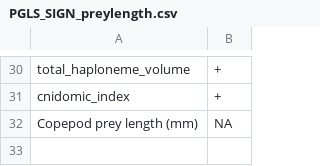
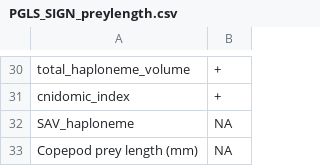
Before and after one commit to dunnlab/tentilla_morph, a CSV file: PGLS_SIGN_preylength.csv, drawn as a sheet; only a part is shown, gaps mark what is left out; the diff names each change by its address in the sheet, - before the commit and + after, or states it on an @@ line.

```diff
--- a/PGLS_SIGN_preylength.csv
+++ b/PGLS_SIGN_preylength.csv
+row 32: SAV_haploneme | NA
```
Also changed, not shown: OU_diet_test.csv, PGLS_Pval_Selectivity.csv, 22 other files.
